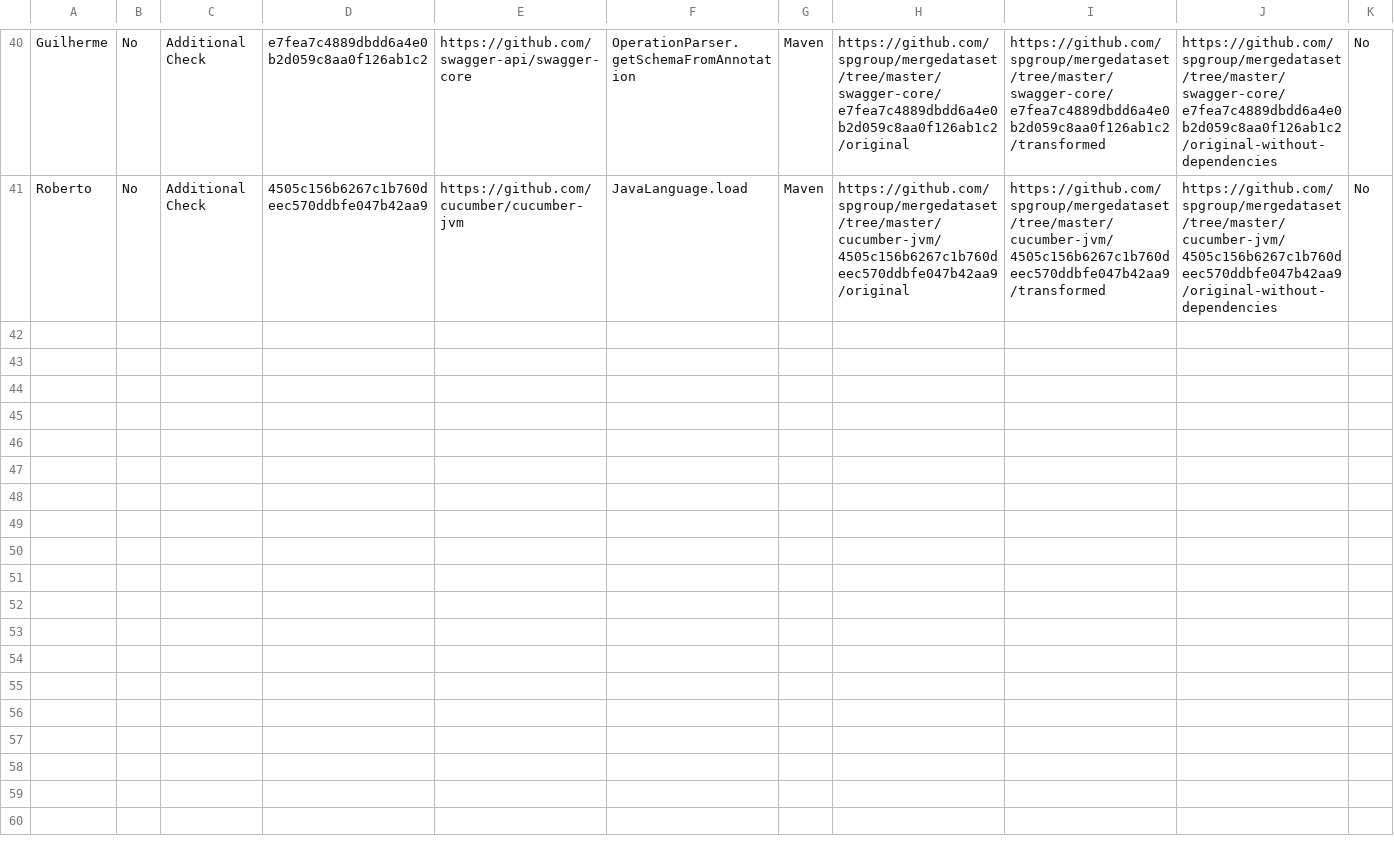
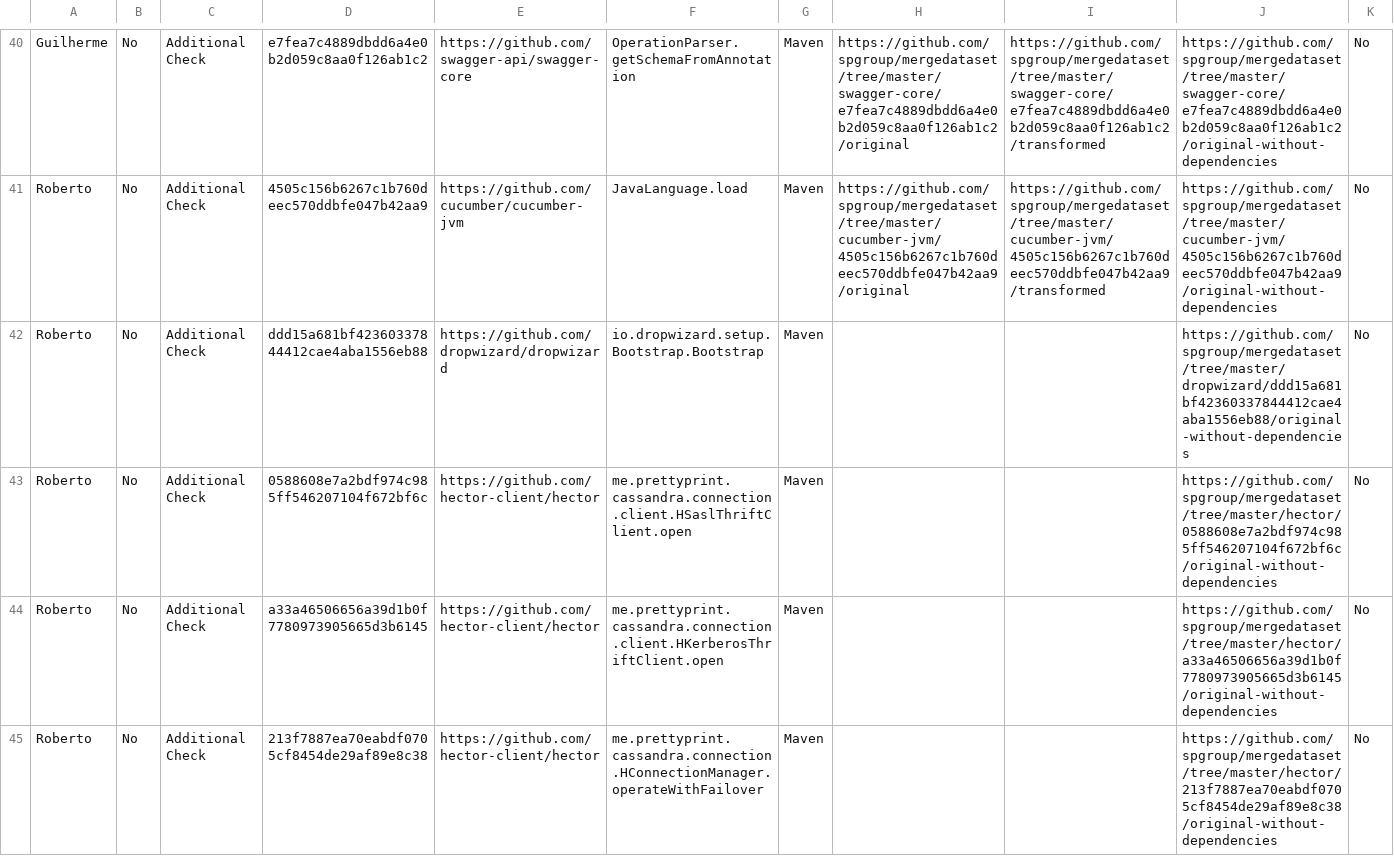
Before and after one commit to spgroup/mergedataset, a CSV file: semantic-conflicts/sample-semantic-conflicts.csv, drawn as a sheet; only a part is shown, gaps mark what is left out; the diff covers the shown part only.

Commit message:
Add some roberto cases to csv

```diff
--- a/semantic-conflicts/sample-semantic-conflicts.csv
+++ b/semantic-conflicts/sample-semantic-conflicts.csv
@@ -41 +41,5 @@ Guilherme,No,Additional Check,e7fea7c4889dbdd6a4e0b2d059c8aa0f126ab1c2,https://g
 Roberto,No,Additional Check,4505c156b6267c1b760deec570ddbfe047b42aa9,https://github.com/cucumber/cucumber-jvm,JavaLanguage.load,Maven,https://github.com/spgroup/mergedataset/tree/master/cucumber-jvm/4505c156b6267c1b760deec570ddbfe047b42aa9/original,https://github.com/spgroup/mergedataset/tree/master/cucumber-jvm/4505c156b6267c1b760deec570ddbfe047b42aa9/transformed,https://github.com/spgroup/mergedataset/tree/master/cucumber-jvm/4505c156b6267c1b760deec570ddbfe047b42aa9/original-without-dependencies,No
+Roberto,No,Additional Check,ddd15a681bf42360337844412cae4aba1556eb88,https://github.com/dropwizard/dropwizard,io.dropwizard.setup.Bootstrap.Bootstrap,Maven,,,https://github.com/spgroup/mergedataset/tree/master/dropwizard/ddd15a681bf42360337844412cae4aba1556eb88/original-without-dependencies,No
+Roberto,No,Additional Check,0588608e7a2bdf974c985ff546207104f672bf6c,https://github.com/hector-client/hector,me.prettyprint.cassandra.connection.client.HSaslThriftClient.open,Maven,,,https://github.com/spgroup/mergedataset/tree/master/hector/0588608e7a2bdf974c985ff546207104f672bf6c/original-without-dependencies,No
+Roberto,No,Additional Check,a33a46506656a39d1b0f7780973905665d3b6145,https://github.com/hector-client/hector,me.prettyprint.cassandra.connection.client.HKerberosThriftClient.open,Maven,,,https://github.com/spgroup/mergedataset/tree/master/hector/a33a46506656a39d1b0f7780973905665d3b6145/original-without-dependencies,No
+Roberto,No,Additional Check,213f7887ea70eabdf0705cf8454de29af89e8c38,https://github.com/hector-client/hector,me.prettyprint.cassandra.connection.HConnectionManager.operateWithFailover,Maven,,,https://github.com/spgroup/mergedataset/tree/master/hector/213f7887ea70eabdf0705cf8454de29af89e8c38/original-without-dependencies,No
```
Also changed, not shown: 4 added rows elsewhere in this file, 1 other file.
